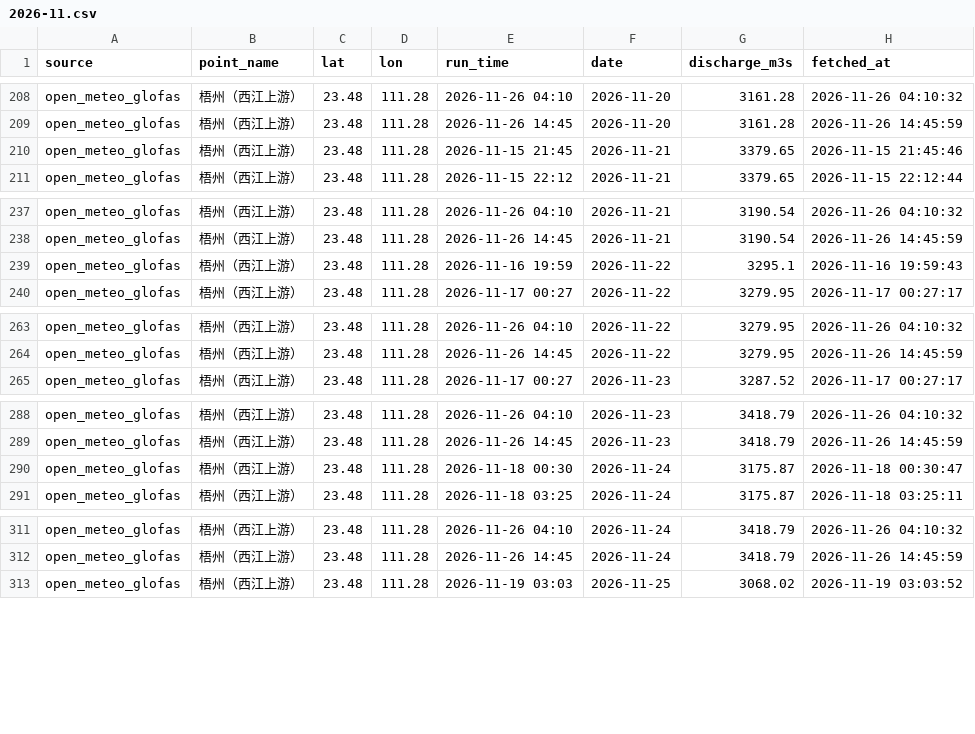
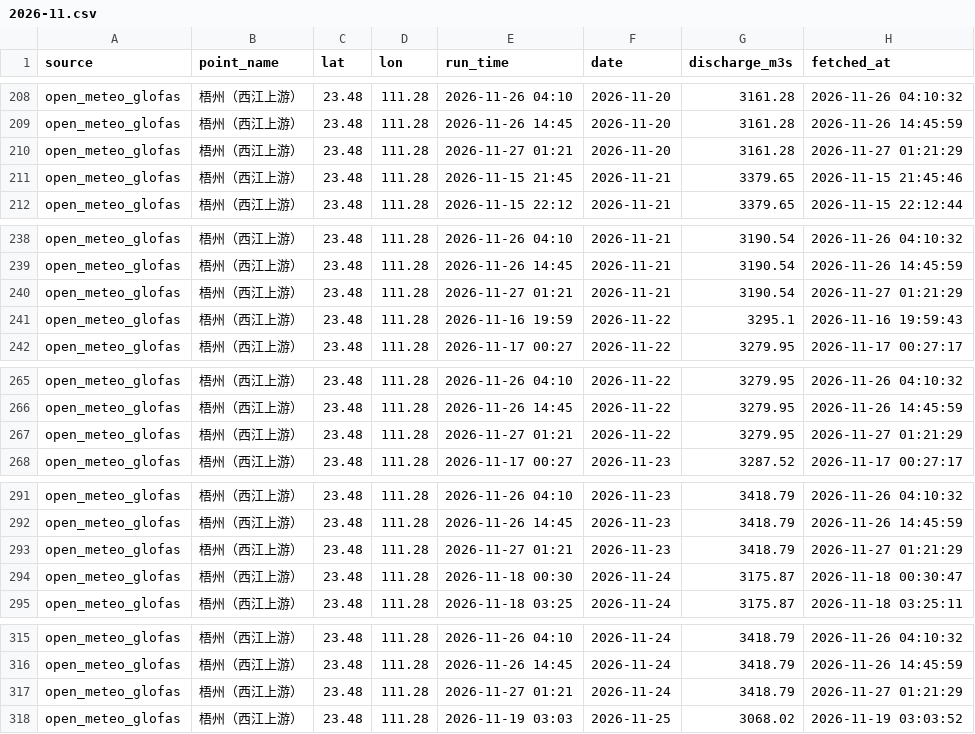
Before and after one commit to vivihine/yagang-tidewatch, a CSV file: data/glofas/2026-11.csv, drawn as a sheet; only a part is shown, gaps mark what is left out; the diff covers the shown part only.

Commit message:
data: 2026-11-26T17:21Z

```diff
--- a/data/glofas/2026-11.csv
+++ b/data/glofas/2026-11.csv
@@ -209,2 +209,3 @@ open_meteo_glofas,梧州（西江上游）,23.48,111.28,2026-11-26 04:10,2026-11
 open_meteo_glofas,梧州（西江上游）,23.48,111.28,2026-11-26 14:45,2026-11-20,3161.28,2026-11-26 14:45:59
+open_meteo_glofas,梧州（西江上游）,23.48,111.28,2026-11-27 01:21,2026-11-20,3161.28,2026-11-27 01:21:29
 open_meteo_glofas,梧州（西江上游）,23.48,111.28,2026-11-15 21:45,2026-11-21,3379.65,2026-11-15 21:45:46
@@ -238,2 +239,3 @@ open_meteo_glofas,梧州（西江上游）,23.48,111.28,2026-11-26 04:10,2026-11
 open_meteo_glofas,梧州（西江上游）,23.48,111.28,2026-11-26 14:45,2026-11-21,3190.54,2026-11-26 14:45:59
+open_meteo_glofas,梧州（西江上游）,23.48,111.28,2026-11-27 01:21,2026-11-21,3190.54,2026-11-27 01:21:29
 open_meteo_glofas,梧州（西江上游）,23.48,111.28,2026-11-16 19:59,2026-11-22,3295.1,2026-11-16 19:59:43
@@ -264,2 +266,3 @@ open_meteo_glofas,梧州（西江上游）,23.48,111.28,2026-11-26 04:10,2026-11
 open_meteo_glofas,梧州（西江上游）,23.48,111.28,2026-11-26 14:45,2026-11-22,3279.95,2026-11-26 14:45:59
+open_meteo_glofas,梧州（西江上游）,23.48,111.28,2026-11-27 01:21,2026-11-22,3279.95,2026-11-27 01:21:29
 open_meteo_glofas,梧州（西江上游）,23.48,111.28,2026-11-17 00:27,2026-11-23,3287.52,2026-11-17 00:27:17
@@ -289,2 +292,3 @@ open_meteo_glofas,梧州（西江上游）,23.48,111.28,2026-11-26 04:10,2026-11
 open_meteo_glofas,梧州（西江上游）,23.48,111.28,2026-11-26 14:45,2026-11-23,3418.79,2026-11-26 14:45:59
+open_meteo_glofas,梧州（西江上游）,23.48,111.28,2026-11-27 01:21,2026-11-23,3418.79,2026-11-27 01:21:29
 open_meteo_glofas,梧州（西江上游）,23.48,111.28,2026-11-18 00:30,2026-11-24,3175.87,2026-11-18 00:30:47
@@ -312,2 +316,3 @@ open_meteo_glofas,梧州（西江上游）,23.48,111.28,2026-11-26 04:10,2026-11
 open_meteo_glofas,梧州（西江上游）,23.48,111.28,2026-11-26 14:45,2026-11-24,3418.79,2026-11-26 14:45:59
+open_meteo_glofas,梧州（西江上游）,23.48,111.28,2026-11-27 01:21,2026-11-24,3418.79,2026-11-27 01:21:29
 open_meteo_glofas,梧州（西江上游）,23.48,111.28,2026-11-19 03:03,2026-11-25,3068.02,2026-11-19 03:03:52
```
Also changed, not shown: 17 added rows elsewhere in this file, data/glofas/2026-12.csv, data/gz_highlow/2026-11.csv, 15 other files.
